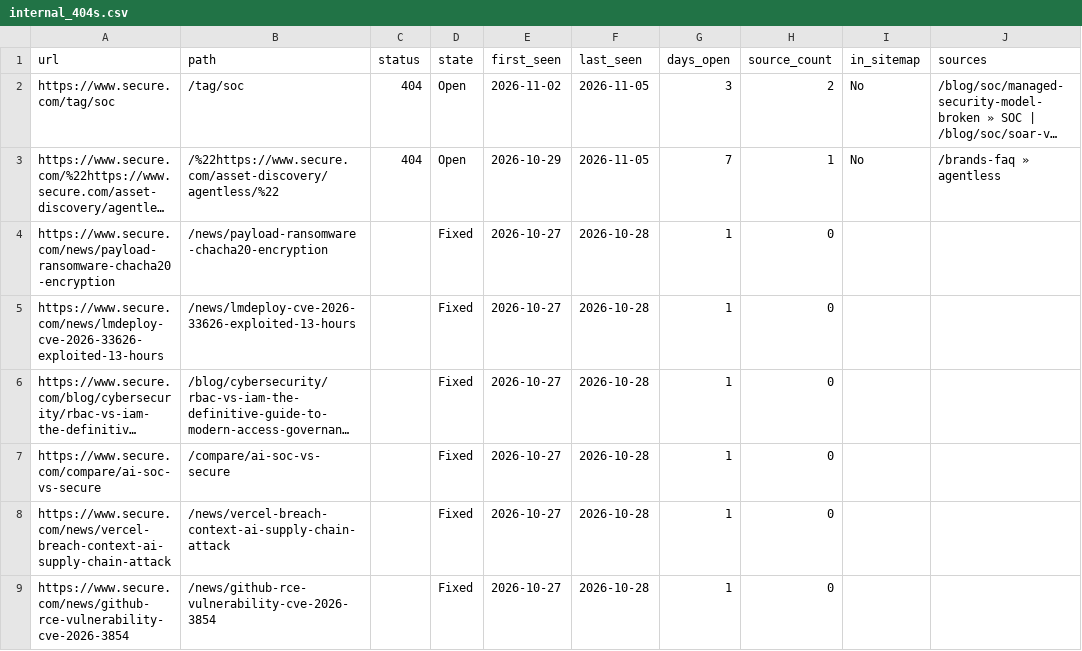
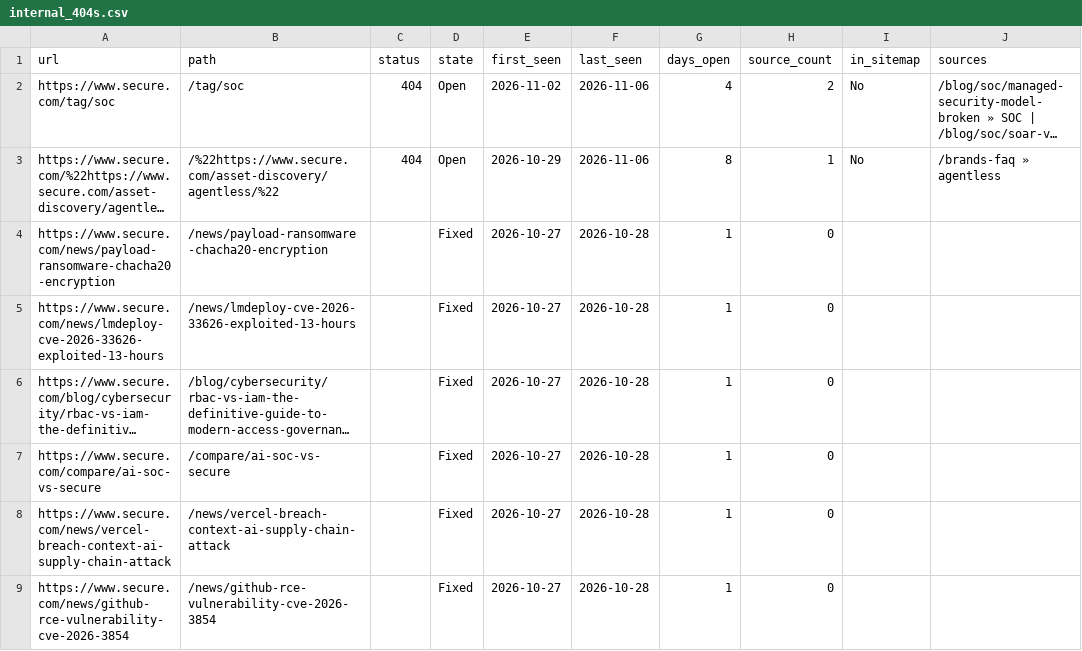
Before and after one commit to thatsocool-mate/secure-404-tracker, a CSV file: data/internal_404s.csv, drawn as a sheet; only a part is shown; long unchanged cells end in …; the diff names each change by its address in the sheet, - before the commit and + after, or states it on an @@ line.

```diff
--- a/data/internal_404s.csv
+++ b/data/internal_404s.csv
-F2:F3 (last_seen): 2026-11-05
+F2:F3 (last_seen): 2026-11-06
-G2 (days_open): 3
+G2 (days_open): 4
-G3 (days_open): 7
+G3 (days_open): 8
```
Also changed, not shown: data/internal_404_runs.csv, 1 other file.
